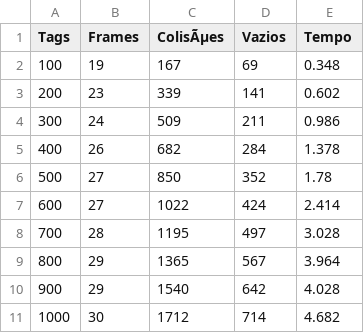
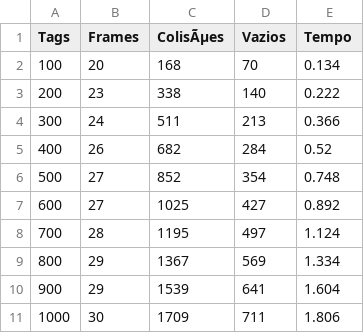
Before and after one commit to arineto/SiscomRFID, a CSV file: LowerBound.csv, drawn as a sheet.

```diff
--- a/LowerBound.csv
+++ b/LowerBound.csv
@@ -1,11 +1,11 @@
 Tags,Frames,ColisÃµes,Vazios,Tempo
-100,19,167,69,0.348
-200,23,339,141,0.602
-300,24,509,211,0.986
-400,26,682,284,1.378
-500,27,850,352,1.78
-600,27,1022,424,2.414
-700,28,1195,497,3.028
-800,29,1365,567,3.964
-900,29,1540,642,4.028
-1000,30,1712,714,4.682
+100,20,168,70,0.134
+200,23,338,140,0.222
+300,24,511,213,0.366
+400,26,682,284,0.52
+500,27,852,354,0.748
+600,27,1025,427,0.892
+700,28,1195,497,1.124
+800,29,1367,569,1.334
+900,29,1539,641,1.604
+1000,30,1709,711,1.806
```
Also changed, not shown: EomLee.csv, 11 other files.
